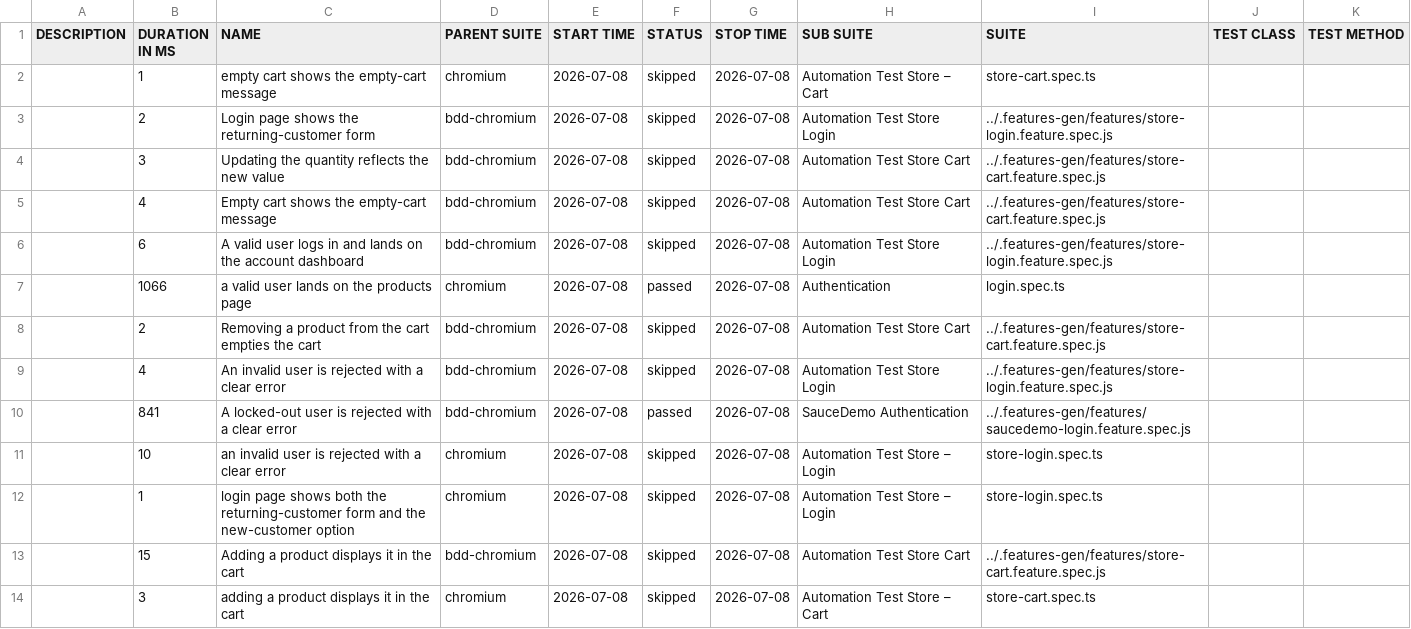
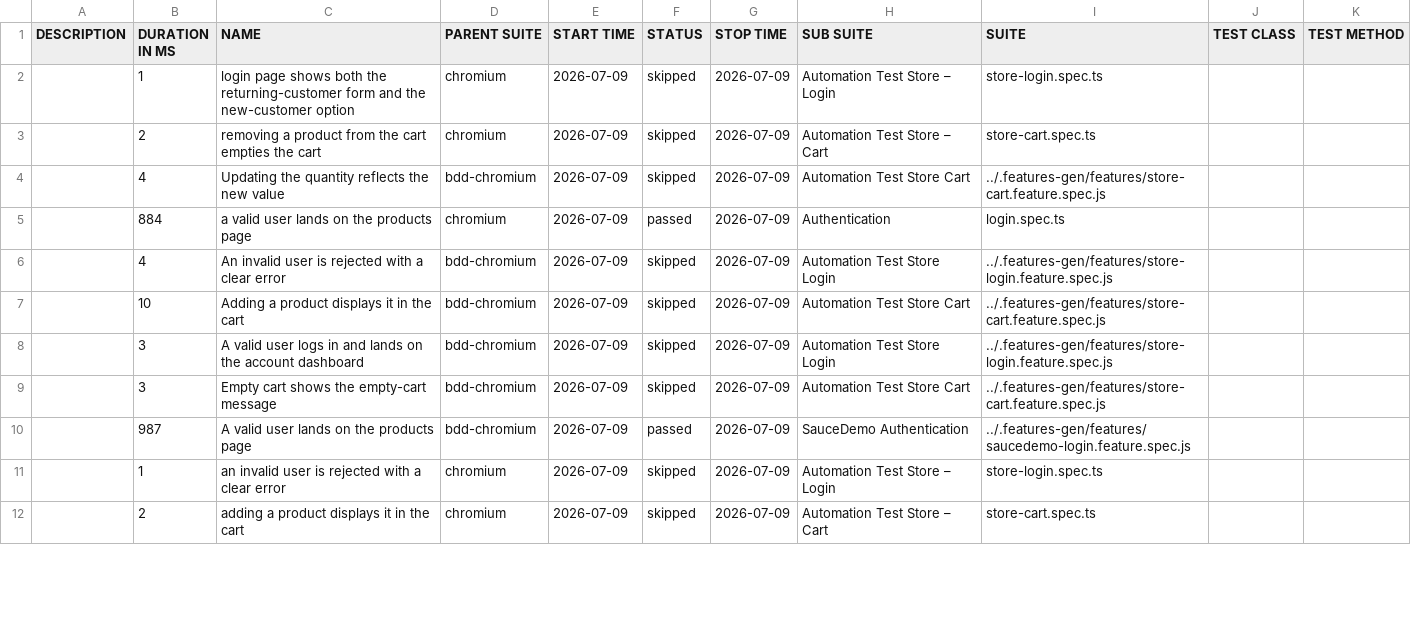
Before and after one commit to Cacheater/playwright-e2e-framework, a CSV file: data/suites.csv, drawn as a sheet; only a part is shown; the diff covers the shown part only.

```diff
--- a/data/suites.csv
+++ b/data/suites.csv
@@ -1,14 +1,12 @@
 "DESCRIPTION","DURATION IN MS","NAME","PARENT SUITE","START TIME","STATUS","STOP TIME","SUB SUITE","SUITE","TEST CLASS","TEST METHOD"
-"","1","empty cart shows the empty-cart message","chromium","2026-07-08","skipped","2026-07-08","Automation Test Store – Cart","store-cart.spec.ts","",""
-"","2","Login page shows the returning-customer form","bdd-chromium","2026-07-08","skipped","2026-07-08","Automation Test Store Login","../.features-gen/features/store-login.feature.spec.js","",""
-"","3","Updating the quantity reflects the new value","bdd-chromium","2026-07-08","skipped","2026-07-08","Automation Test Store Cart","../.features-gen/features/store-cart.feature.spec.js","",""
-"","4","Empty cart shows the empty-cart message","bdd-chromium","2026-07-08","skipped","2026-07-08","Automation Test Store Cart","../.features-gen/features/store-cart.feature.spec.js","",""
-"","6","A valid user logs in and lands on the account dashboard","bdd-chromium","2026-07-08","skipped","2026-07-08","Automation Test Store Login","../.features-gen/features/store-login.feature.spec.js","",""
-"","1066","a valid user lands on the products page","chromium","2026-07-08","passed","2026-07-08","Authentication","login.spec.ts","",""
-"","2","Removing a product from the cart empties the cart","bdd-chromium","2026-07-08","skipped","2026-07-08","Automation Test Store Cart","../.features-gen/features/store-cart.feature.spec.js","",""
-"","4","An invalid user is rejected with a clear error","bdd-chromium","2026-07-08","skipped","2026-07-08","Automation Test Store Login","../.features-gen/features/store-login.feature.spec.js","",""
-"","841","A locked-out user is rejected with a clear error","bdd-chromium","2026-07-08","passed","2026-07-08","SauceDemo Authentication","../.features-gen/features/saucedemo-login.feature.spec.js","",""
-"","10","an invalid user is rejected with a clear error","chromium","2026-07-08","skipped","2026-07-08","Automation Test Store – Login","store-login.spec.ts","",""
-"","1","login page shows both the returning-customer form and the new-customer option","chromium","2026-07-08","skipped","2026-07-08","Automation Test Store – Login","store-login.spec.ts","",""
-"","15","Adding a product displays it in the cart","bdd-chromium","2026-07-08","skipped","2026-07-08","Automation Test Store Cart","../.features-gen/features/store-cart.feature.spec.js","",""
-"","3","adding a product displays it in the cart","chromium","2026-07-08","skipped","2026-07-08","Automation Test Store – Cart","store-cart.spec.ts","",""
+"","1","login page shows both the returning-customer form and the new-customer option","chromium","2026-07-09","skipped","2026-07-09","Automation Test Store – Login","store-login.spec.ts","",""
+"","2","removing a product from the cart empties the cart","chromium","2026-07-09","skipped","2026-07-09","Automation Test Store – Cart","store-cart.spec.ts","",""
+"","4","Updating the quantity reflects the new value","bdd-chromium","2026-07-09","skipped","2026-07-09","Automation Test Store Cart","../.features-gen/features/store-cart.feature.spec.js","",""
+"","884","a valid user lands on the products page","chromium","2026-07-09","passed","2026-07-09","Authentication","login.spec.ts","",""
+"","4","An invalid user is rejected with a clear error","bdd-chromium","2026-07-09","skipped","2026-07-09","Automation Test Store Login","../.features-gen/features/store-login.feature.spec.js","",""
+"","10","Adding a product displays it in the cart","bdd-chromium","2026-07-09","skipped","2026-07-09","Automation Test Store Cart","../.features-gen/features/store-cart.feature.spec.js","",""
+"","3","A valid user logs in and lands on the account dashboard","bdd-chromium","2026-07-09","skipped","2026-07-09","Automation Test Store Login","../.features-gen/features/store-login.feature.spec.js","",""
+"","3","Empty cart shows the empty-cart message","bdd-chromium","2026-07-09","skipped","2026-07-09","Automation Test Store Cart","../.features-gen/features/store-cart.feature.spec.js","",""
+"","987","A valid user lands on the products page","bdd-chromium","2026-07-09","passed","2026-07-09","SauceDemo Authentication","../.features-gen/features/saucedemo-login.feature.spec.js","",""
+"","1","an invalid user is rejected with a clear error","chromium","2026-07-09","skipped","2026-07-09","Automation Test Store – Login","store-login.spec.ts","",""
+"","2","adding a product displays it in the cart","chromium","2026-07-09","skipped","2026-07-09","Automation Test Store – Cart","store-cart.spec.ts","",""
```
Also changed, not shown: 3 added rows, 1 removed row and 19 edited cells elsewhere in this file, 50 other files.
